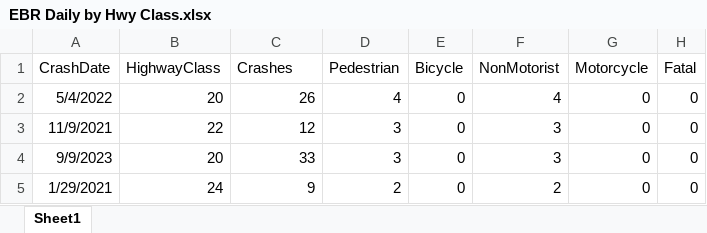
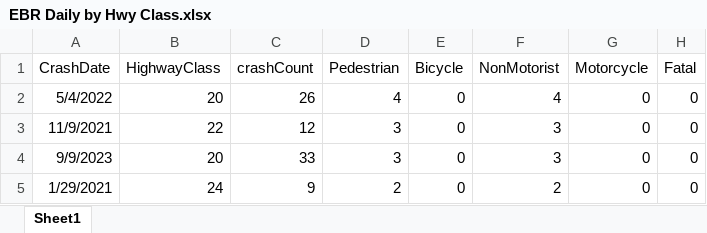
Before and after one commit to malle72/TimeSeries_fpp3_2024, an Excel workbook: EBR Daily by Hwy Class.xlsx, sheet Sheet1, drawn as a sheet; only a part is shown; values as stored, in another font and other column widths than the file's, no borders; the diff names each change by its address in the sheet, - before the commit and + after, or states it on an @@ line.

```diff
--- a/EBR Daily by Hwy Class.xlsx (sheet Sheet1)
+++ b/EBR Daily by Hwy Class.xlsx (sheet Sheet1)
-C1: Crashes
+C1: crashCount
```
Also changed, not shown: 5 other files.
